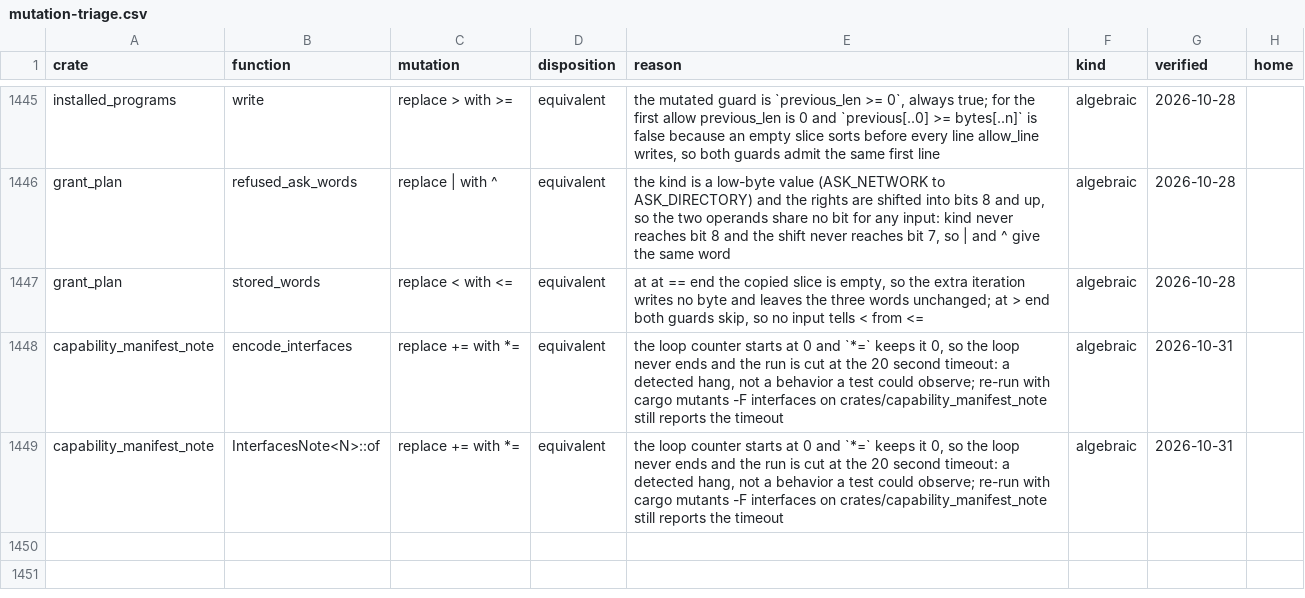
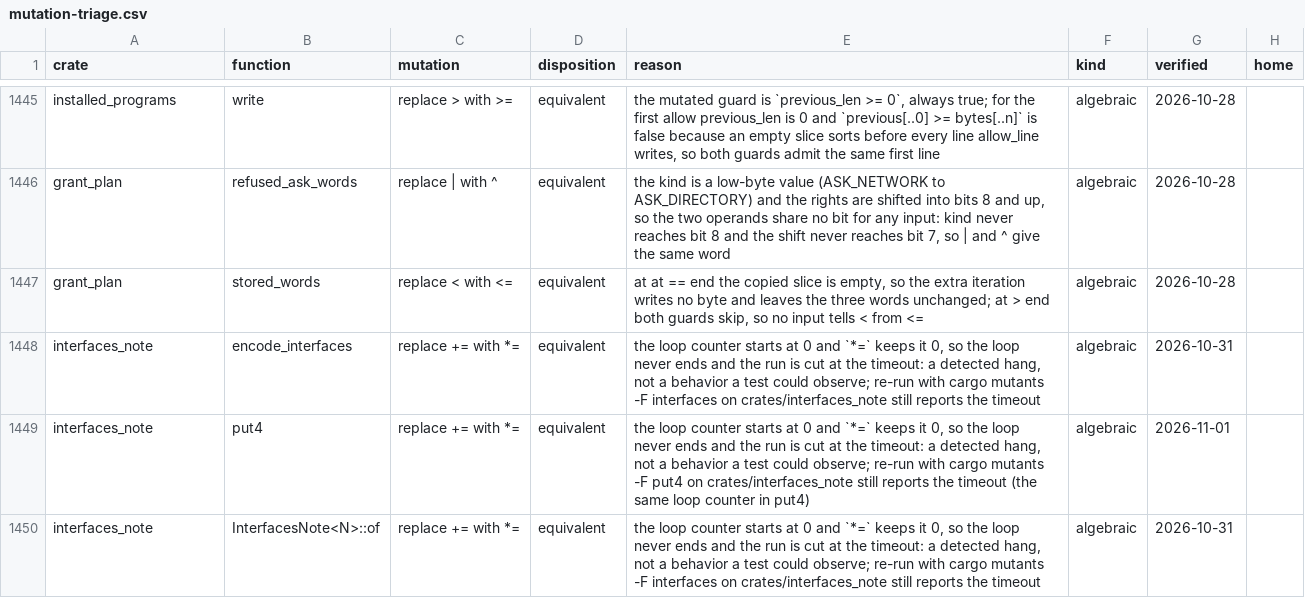
Before and after one commit to nifeos/nife, a CSV file: notes/project-metrics/mutation-triage.csv, drawn as a sheet; only a part is shown, gaps mark what is left out.

```diff
--- a/notes/project-metrics/mutation-triage.csv
+++ b/notes/project-metrics/mutation-triage.csv
@@ -1447,3 +1447,4 @@ grant_plan,refused_ask_words,replace | with ^,equivalent,"the kind is a low-byte
 grant_plan,stored_words,replace < with <=,equivalent,"at at == end the copied slice is empty, so the extra iteration writes no byte and leaves the three words unchanged; at > end both guards skip, so no input tells < from <=",algebraic,2026-10-28,
-capability_manifest_note,encode_interfaces,replace += with *=,equivalent,"the loop counter starts at 0 and `*=` keeps it 0, so the loop never ends and the run is cut at the 20 second timeout: a detected hang, not a behavior a test could observe; re-run with cargo mutants -F interfaces on crates/capability_manifest_note still reports the timeout",algebraic,2026-10-31,
-capability_manifest_note,"InterfacesNote<N>::of",replace += with *=,equivalent,"the loop counter starts at 0 and `*=` keeps it 0, so the loop never ends and the run is cut at the 20 second timeout: a detected hang, not a behavior a test could observe; re-run with cargo mutants -F interfaces on crates/capability_manifest_note still reports the timeout",algebraic,2026-10-31,
+interfaces_note,encode_interfaces,replace += with *=,equivalent,"the loop counter starts at 0 and `*=` keeps it 0, so the loop never ends and the run is cut at the timeout: a detected hang, not a behavior a test could observe; re-run with cargo mutants -F interfaces on crates/interfaces_note still reports the timeout",algebraic,2026-10-31,
+interfaces_note,put4,replace += with *=,equivalent,"the loop counter starts at 0 and `*=` keeps it 0, so the loop never ends and the run is cut at the timeout: a detected hang, not a behavior a test could observe; re-run with cargo mutants -F put4 on crates/interfaces_note still reports the timeout (the same loop counter in put4)",algebraic,2026-11-01,
+interfaces_note,"InterfacesNote<N>::of",replace += with *=,equivalent,"the loop counter starts at 0 and `*=` keeps it 0, so the loop never ends and the run is cut at the timeout: a detected hang, not a behavior a test could observe; re-run with cargo mutants -F interfaces on crates/interfaces_note still reports the timeout",algebraic,2026-10-31,
```
